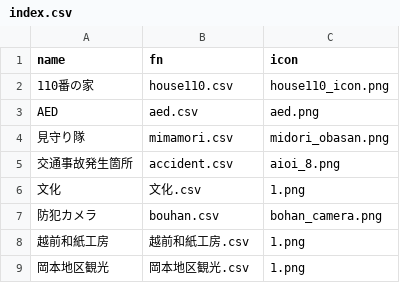
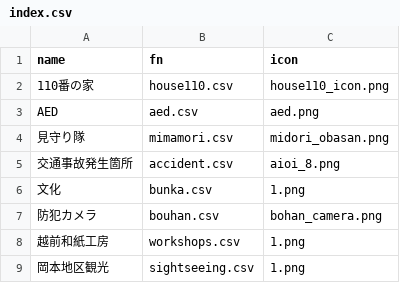
Before and after one commit to nknhb966/ozowara-shoukasen, a CSV file: index.csv, drawn as a sheet.

Commit message:
Update index.csv

```diff
--- a/index.csv
+++ b/index.csv
@@ -5,5 +5,5 @@ AED,aed.csv,aed.png
 交通事故発生箇所,accident.csv,aioi_8.png
-文化,文化.csv,1.png
+文化,bunka.csv,1.png
 防犯カメラ,bouhan.csv,bohan_camera.png
-越前和紙工房,越前和紙工房.csv,1.png
-岡本地区観光,岡本地区観光.csv,1.png
+越前和紙工房,workshops.csv,1.png
+岡本地区観光,sightseeing.csv,1.png
```
